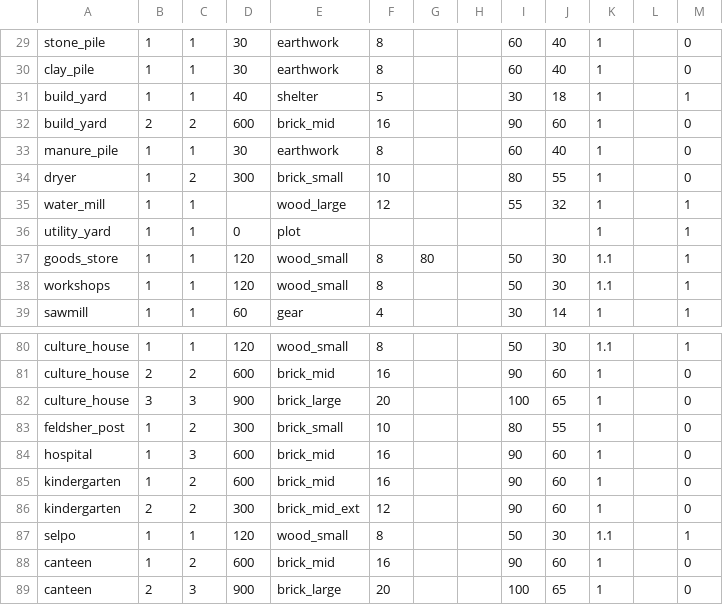
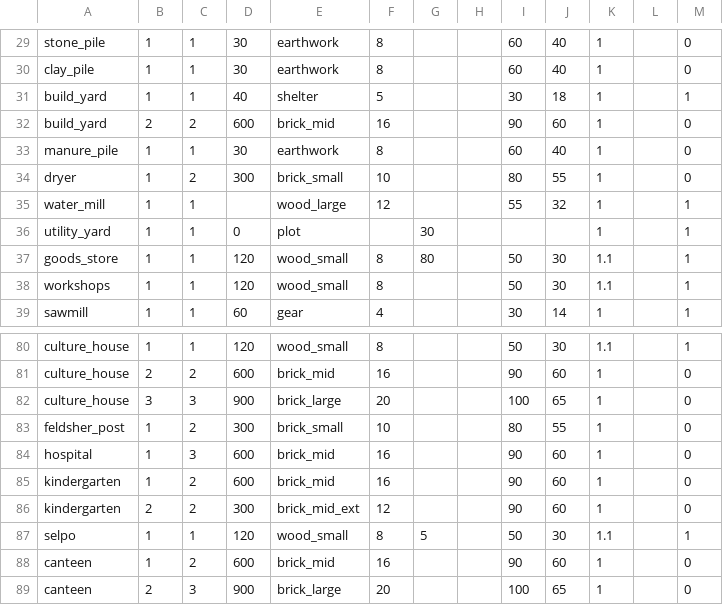
Before and after one commit to algb006/kolkhoz_root, a CSV file: tables/unit_levels.csv, drawn as a sheet; only a part is shown, gaps mark what is left out.

```diff
--- a/tables/unit_levels.csv
+++ b/tables/unit_levels.csv
@@ -35,3 +35,3 @@ dryer,1,2,300,brick_small,10,,,80,55,1,,0
 water_mill,1,1,,wood_large,12,,,55,32,1,,1
-utility_yard,1,1,0,plot,,,,,,1,,1
+utility_yard,1,1,0,plot,,30,,,,1,,1
 goods_store,1,1,120,wood_small,8,80,,50,30,1.1,,1
@@ -86,3 +86,3 @@ kindergarten,1,2,600,brick_mid,16,,,90,60,1,,0
 kindergarten,2,2,300,brick_mid_ext,12,,,90,60,1,,0
-selpo,1,1,120,wood_small,8,,,50,30,1.1,,1
+selpo,1,1,120,wood_small,8,5,,50,30,1.1,,1
 canteen,1,2,600,brick_mid,16,,,90,60,1,,0
```
